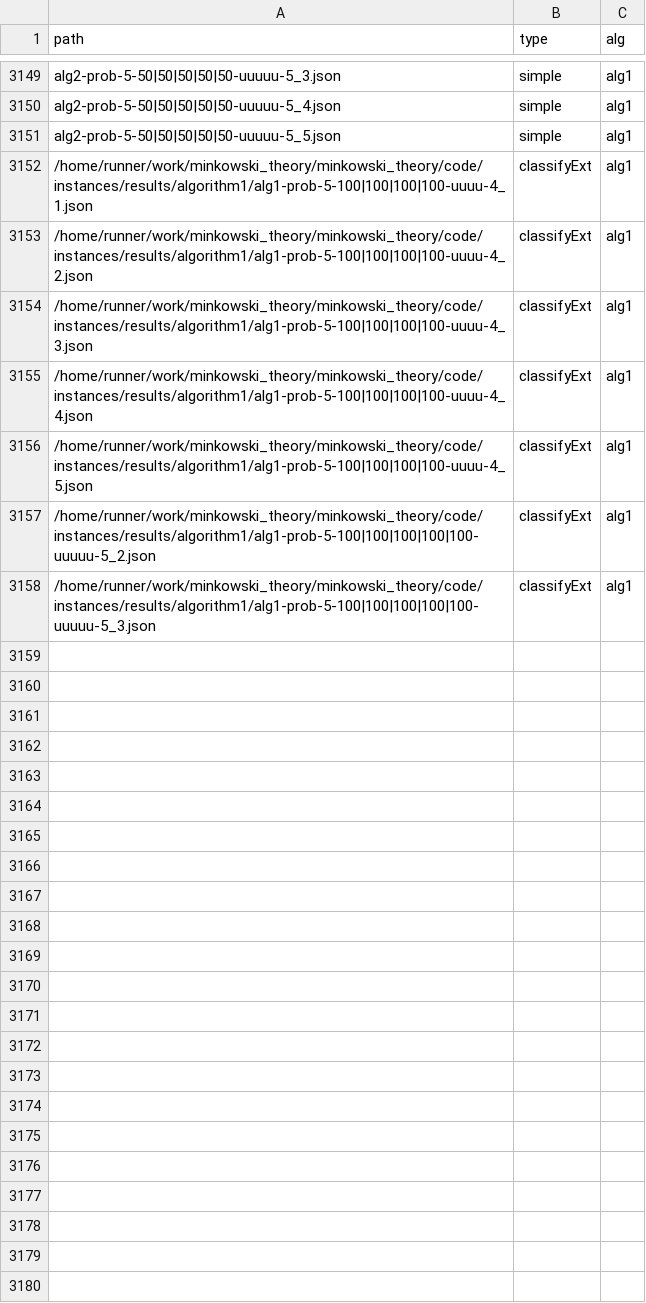
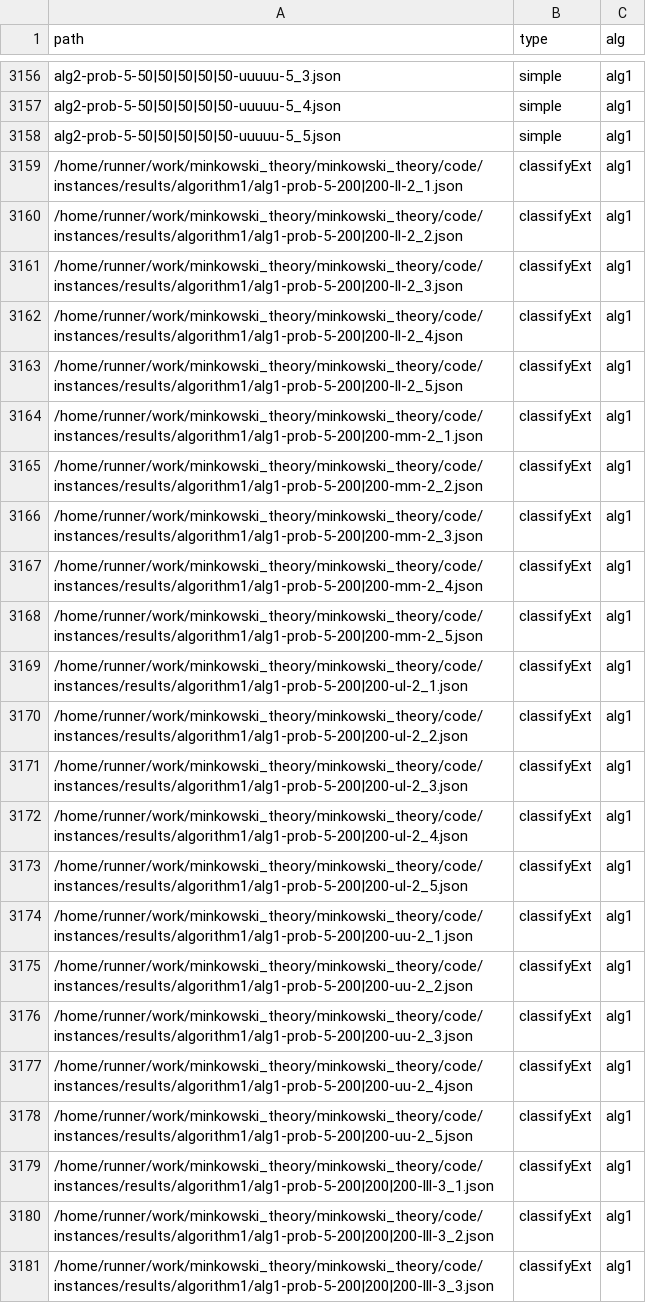
Before and after one commit to lyngesen/MSP-generators, a CSV file: code/instances/stat-prob-okay.csv, drawn as a sheet; only a part is shown, gaps mark what is left out; the diff covers the shown part only.

Commit message:
update stat in result files

```diff
--- a/code/instances/stat-prob-okay.csv
+++ b/code/instances/stat-prob-okay.csv
@@ -3151,8 +3158,24 @@ alg2-prob-5-50|50|50|50|50-uuuuu-5_4.json,simple,alg1
 alg2-prob-5-50|50|50|50|50-uuuuu-5_5.json,simple,alg1
-/home/runner/work/minkowski_theory/minkowski_theory/code/instances/results/algorithm1/alg1-prob-5-100|100|100|100-uuuu-4_1.json,classifyExt,alg1
-/home/runner/work/minkowski_theory/minkowski_theory/code/instances/results/algorithm1/alg1-prob-5-100|100|100|100-uuuu-4_2.json,classifyExt,alg1
-/home/runner/work/minkowski_theory/minkowski_theory/code/instances/results/algorithm1/alg1-prob-5-100|100|100|100-uuuu-4_3.json,classifyExt,alg1
-/home/runner/work/minkowski_theory/minkowski_theory/code/instances/results/algorithm1/alg1-prob-5-100|100|100|100-uuuu-4_4.json,classifyExt,alg1
-/home/runner/work/minkowski_theory/minkowski_theory/code/instances/results/algorithm1/alg1-prob-5-100|100|100|100-uuuu-4_5.json,classifyExt,alg1
-/home/runner/work/minkowski_theory/minkowski_theory/code/instances/results/algorithm1/alg1-prob-5-100|100|100|100|100-uuuuu-5_2.json,classifyExt,alg1
-/home/runner/work/minkowski_theory/minkowski_theory/code/instances/results/algorithm1/alg1-prob-5-100|100|100|100|100-uuuuu-5_3.json,classifyExt,alg1
+/home/runner/work/minkowski_theory/minkowski_theory/code/instances/results/algorithm1/alg1-prob-5-200|200-ll-2_1.json,classifyExt,alg1
+/home/runner/work/minkowski_theory/minkowski_theory/code/instances/results/algorithm1/alg1-prob-5-200|200-ll-2_2.json,classifyExt,alg1
+/home/runner/work/minkowski_theory/minkowski_theory/code/instances/results/algorithm1/alg1-prob-5-200|200-ll-2_3.json,classifyExt,alg1
+/home/runner/work/minkowski_theory/minkowski_theory/code/instances/results/algorithm1/alg1-prob-5-200|200-ll-2_4.json,classifyExt,alg1
+/home/runner/work/minkowski_theory/minkowski_theory/code/instances/results/algorithm1/alg1-prob-5-200|200-ll-2_5.json,classifyExt,alg1
+/home/runner/work/minkowski_theory/minkowski_theory/code/instances/results/algorithm1/alg1-prob-5-200|200-mm-2_1.json,classifyExt,alg1
+/home/runner/work/minkowski_theory/minkowski_theory/code/instances/results/algorithm1/alg1-prob-5-200|200-mm-2_2.json,classifyExt,alg1
+/home/runner/work/minkowski_theory/minkowski_theory/code/instances/results/algorithm1/alg1-prob-5-200|200-mm-2_3.json,classifyExt,alg1
+/home/runner/work/minkowski_theory/minkowski_theory/code/instances/results/algorithm1/alg1-prob-5-200|200-mm-2_4.json,classifyExt,alg1
+/home/runner/work/minkowski_theory/minkowski_theory/code/instances/results/algorithm1/alg1-prob-5-200|200-mm-2_5.json,classifyExt,alg1
+/home/runner/work/minkowski_theory/minkowski_theory/code/instances/results/algorithm1/alg1-prob-5-200|200-ul-2_1.json,classifyExt,alg1
+/home/runner/work/minkowski_theory/minkowski_theory/code/instances/results/algorithm1/alg1-prob-5-200|200-ul-2_2.json,classifyExt,alg1
+/home/runner/work/minkowski_theory/minkowski_theory/code/instances/results/algorithm1/alg1-prob-5-200|200-ul-2_3.json,classifyExt,alg1
+/home/runner/work/minkowski_theory/minkowski_theory/code/instances/results/algorithm1/alg1-prob-5-200|200-ul-2_4.json,classifyExt,alg1
+/home/runner/work/minkowski_theory/minkowski_theory/code/instances/results/algorithm1/alg1-prob-5-200|200-ul-2_5.json,classifyExt,alg1
+/home/runner/work/minkowski_theory/minkowski_theory/code/instances/results/algorithm1/alg1-prob-5-200|200-uu-2_1.json,classifyExt,alg1
+/home/runner/work/minkowski_theory/minkowski_theory/code/instances/results/algorithm1/alg1-prob-5-200|200-uu-2_2.json,classifyExt,alg1
+/home/runner/work/minkowski_theory/minkowski_theory/code/instances/results/algorithm1/alg1-prob-5-200|200-uu-2_3.json,classifyExt,alg1
+/home/runner/work/minkowski_theory/minkowski_theory/code/instances/results/algorithm1/alg1-prob-5-200|200-uu-2_4.json,classifyExt,alg1
+/home/runner/work/minkowski_theory/minkowski_theory/code/instances/results/algorithm1/alg1-prob-5-200|200-uu-2_5.json,classifyExt,alg1
+/home/runner/work/minkowski_theory/minkowski_theory/code/instances/results/algorithm1/alg1-prob-5-200|200|200-lll-3_1.json,classifyExt,alg1
+/home/runner/work/minkowski_theory/minkowski_theory/code/instances/results/algorithm1/alg1-prob-5-200|200|200-lll-3_2.json,classifyExt,alg1
+/home/runner/work/minkowski_theory/minkowski_theory/code/instances/results/algorithm1/alg1-prob-5-200|200|200-lll-3_3.json,classifyExt,alg1
```
Also changed, not shown: 7 added rows elsewhere in this file, code/instances/stat-prob-error.csv, code/instances/stat-prob.csv, 15 other files.
